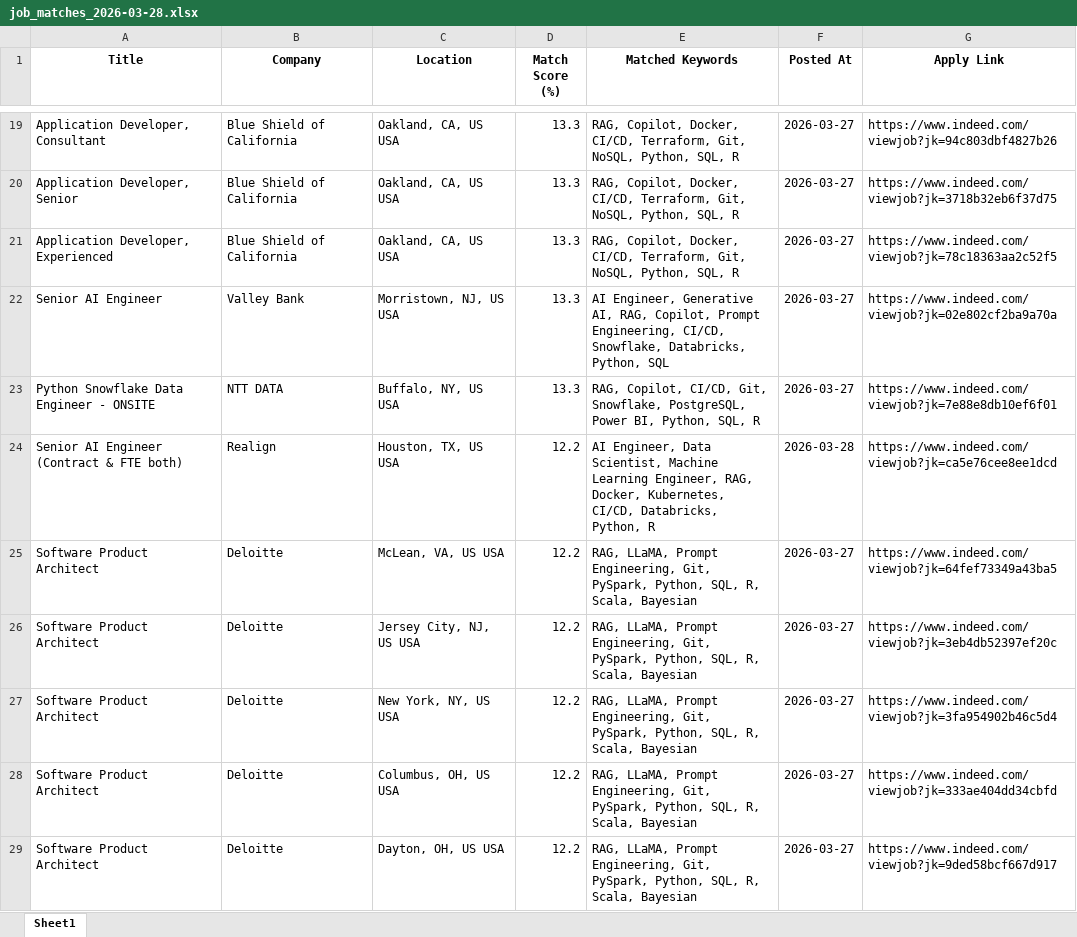
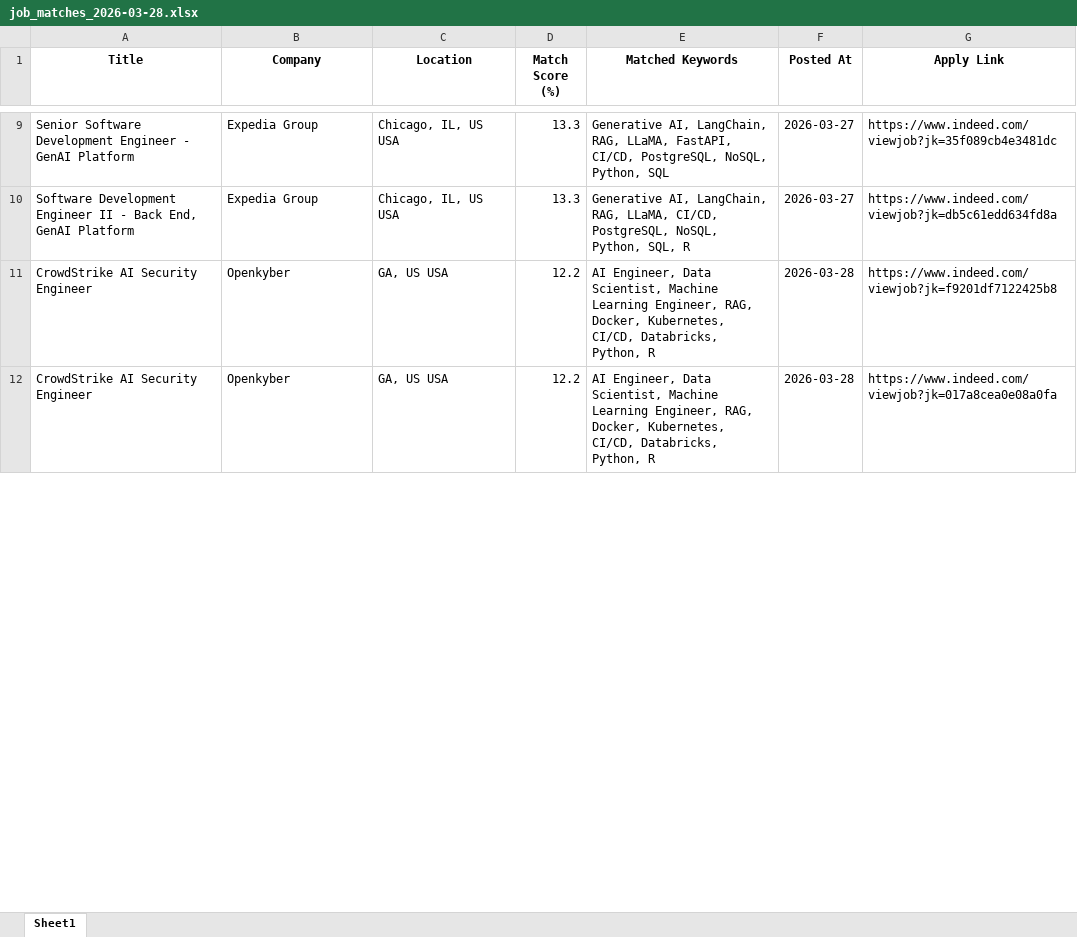
Before and after one commit to ssriramteja/Indeed_job_scrapper_ai, an Excel workbook: daily_matches/job_matches_2026-03-28.xlsx, sheet Sheet1, drawn as a sheet; only a part is shown, gaps mark what is left out; values as stored, in another font and other column widths than the file's, no borders; removed rows and columns are numbered as before the commit, all else as after; the diff covers the shown part only; the diff names each change by its address in the sheet, - before the commit and + after, or states it on an @@ line.

```diff
--- a/daily_matches/job_matches_2026-03-28.xlsx (sheet Sheet1)
+++ b/daily_matches/job_matches_2026-03-28.xlsx (sheet Sheet1)
-A9 (Title): Application Developer, Consultant
+A9 (Title): Senior Software Development Engineer - GenAI Platform
-B9:B10 (Company): Blue Shield of California
+B9:B10 (Company): Expedia Group
-C9:C10 (Location): Oakland, CA, US USA
+C9:C10 (Location): Chicago, IL, US USA
-E9 (Matched Keywords): RAG, Copilot, Docker, CI/CD, Terraform, Git, NoSQL, Python, SQL, R
+E9 (Matched Keywords): Generative AI, LangChain, RAG, LLaMA, FastAPI, CI/CD, PostgreSQL, NoSQL, Python, SQL
-G9 (Apply Link): https://www.indeed.com/viewjob?jk=94c803dbf4827b26
+G9 (Apply Link): https://www.indeed.com/viewjob?jk=35f089cb4e3481dc
-A10 (Title): Application Developer, Senior
+A10 (Title): Software Development Engineer II - Back End, GenAI Platform
-E10 (Matched Keywords): RAG, Copilot, Docker, CI/CD, Terraform, Git, NoSQL, Python,…
+E10 (Matched Keywords): Generative AI, LangChain, RAG, LLaMA, CI/CD, PostgreSQL, NoSQL, Python,…
-G10 (Apply Link): https://www.indeed.com/viewjob?jk=3718b32eb6f37d75
+G10 (Apply Link): https://www.indeed.com/viewjob?jk=db5c61edd634fd8a
-row 21: Application Developer, Experienced | Blue Shield of California | Oakland, CA, US USA | 13.3 | RAG, Copilot, Docker, CI/CD, Terraform, Git, NoSQL, Python, SQL, R | 2026-03-27 | https://www.indeed.com/viewjob?jk=78c18363aa2c52f5
-row 22: Senior AI Engineer | Valley Bank | Morristown, NJ, US USA | 13.3 | AI Engineer, Generative AI, RAG, Copilot, Prompt Engineering, CI/CD, Snowflake, Databricks, Python, SQL | 2026-03-27 | https://www.indeed.com/viewjob?jk=02e802cf2ba9a70a
-row 23: Python Snowflake Data Engineer - ONSITE | NTT DATA | Buffalo, NY, US USA | 13.3 | RAG, Copilot, CI/CD, Git, Snowflake, PostgreSQL, Power BI, Python, SQL, R | 2026-03-27 | https://www.indeed.com/viewjob?jk=7e88e8db10ef6f01
+row 11: CrowdStrike AI Security Engineer | Openkyber | GA, US USA | 12.2 | AI Engineer, Data Scientist, Machine Learning Engineer, RAG, Docker, Kubernetes, CI/CD, Databricks, Python, R | 2026-03-28 | https://www.indeed.com/viewjob?jk=f9201df7122425b8
-A12 (Title): Senior AI Engineer (Contract & FTE both)
+A12 (Title): CrowdStrike AI Security Engineer
-B12 (Company): Realign
+B12 (Company): Openkyber
-C12 (Location): Houston, TX, US USA
+C12 (Location): GA, US USA
-G12 (Apply Link): https://www.indeed.com/viewjob?jk=ca5e76cee8ee1dcd
+G12 (Apply Link): https://www.indeed.com/viewjob?jk=017a8cea0e08a0fa
-row 25: Software Product Architect | Deloitte | McLean, VA, US USA | 12.2 | RAG, LLaMA, Prompt Engineering, Git, PySpark, Python, SQL, R, Scala, Bayesian | 2026-03-27 | https://www.indeed.com/viewjob?jk=64fef73349a43ba5
-row 26: Software Product Architect | Deloitte | Jersey City, NJ, US USA | 12.2 | RAG, LLaMA, Prompt Engineering, Git, PySpark, Python, SQL, R, Scala, Bayesian | 2026-03-27 | https://www.indeed.com/viewjob?jk=3eb4db52397ef20c
-row 27: Software Product Architect | Deloitte | New York, NY, US USA | 12.2 | RAG, LLaMA, Prompt Engineering, Git, PySpark, Python, SQL, R, Scala, Bayesian | 2026-03-27 | https://www.indeed.com/viewjob?jk=3fa954902b46c5d4
-row 28: Software Product Architect | Deloitte | Columbus, OH, US USA | 12.2 | RAG, LLaMA, Prompt Engineering, Git, PySpark, Python, SQL, R, Scala, Bayesian | 2026-03-27 | https://www.indeed.com/viewjob?jk=333ae404dd34cbfd
-row 29: Software Product Architect | Deloitte | Dayton, OH, US USA | 12.2 | RAG, LLaMA, Prompt Engineering, Git, PySpark, Python, SQL, R, Scala, Bayesian | 2026-03-27 | https://www.indeed.com/viewjob?jk=9ded58bcf667d917
```
Also changed, not shown: 18 added rows, 69 removed rows and 34 edited cells elsewhere in this sheet, 4 other files.
